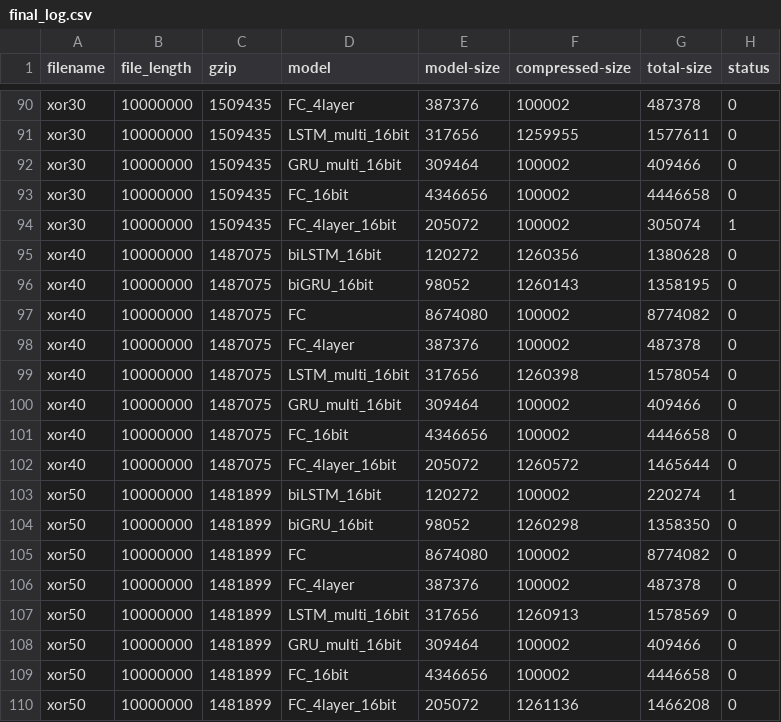
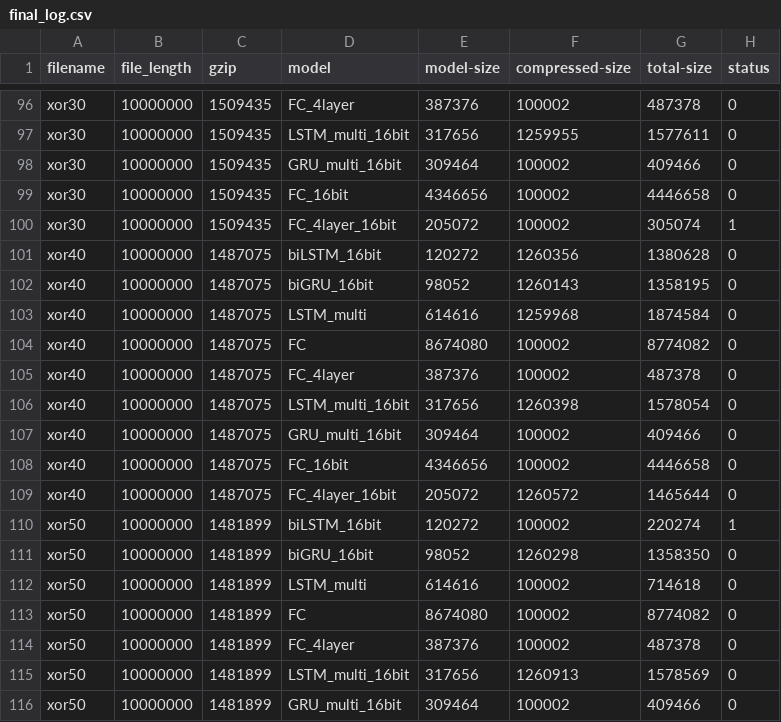
Before and after one commit to mohit1997/DeepZip, a CSV file: data/final_log.csv, drawn as a sheet; only a part is shown, gaps mark what is left out; the shorter side is filled out with more unchanged rows; the diff covers the shown part only.

```diff
--- a/data/final_log.csv
+++ b/data/final_log.csv
@@ -96,2 +102,3 @@ xor40,10000000,1487075,biLSTM_16bit,120272,1260356,1380628,0
 xor40,10000000,1487075,biGRU_16bit,98052,1260143,1358195,0
+xor40,10000000,1487075,LSTM_multi,614616,1259968,1874584,0
 xor40,10000000,1487075,FC,8674080,100002,8774082,0
@@ -104,2 +111,3 @@ xor50,10000000,1481899,biLSTM_16bit,120272,100002,220274,1
 xor50,10000000,1481899,biGRU_16bit,98052,1260298,1358350,0
+xor50,10000000,1481899,LSTM_multi,614616,100002,714618,0
 xor50,10000000,1481899,FC,8674080,100002,8774082,0
```
Also changed, not shown: 6 added rows elsewhere in this file, data/logs_data/PhiX_quality_truncated/LSTM_multi.log.csv, 24 other files.
